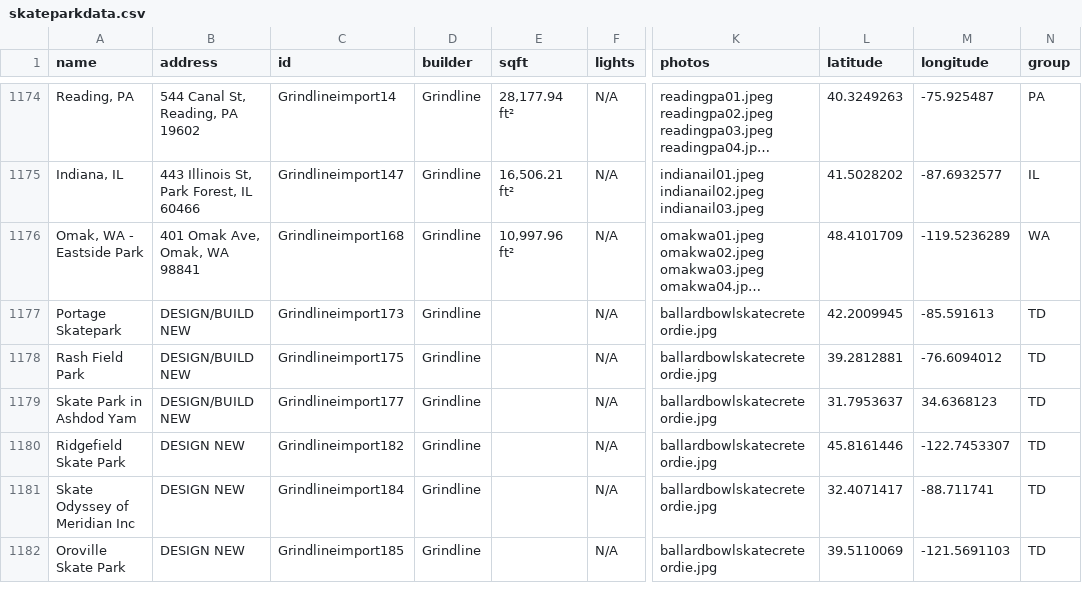
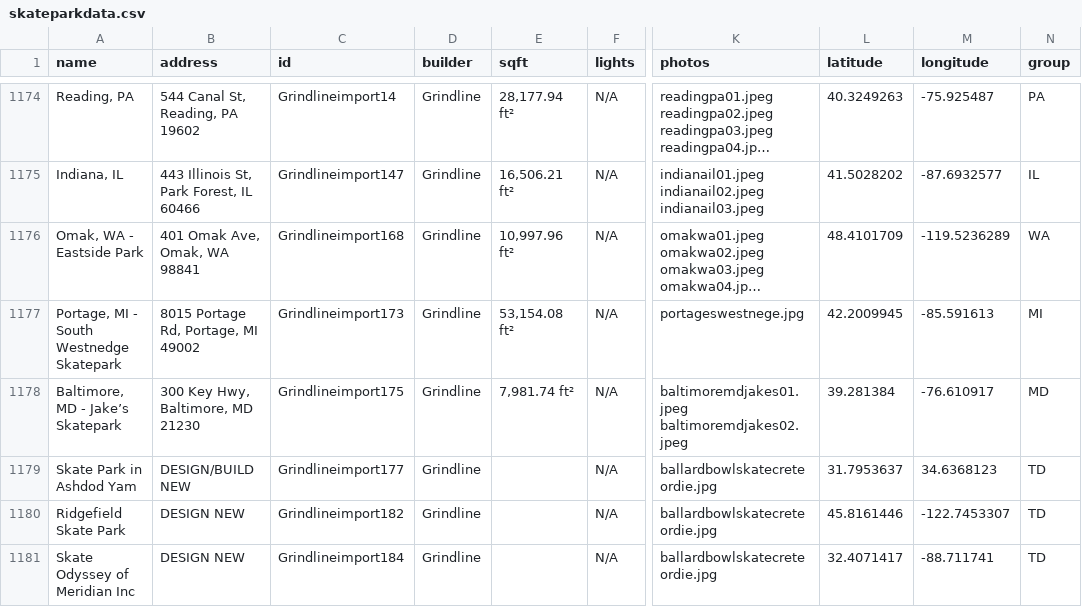
Before and after one commit to jaemzware/skatecreteordie, a CSV file: DATA/skateparkdata.csv, drawn as a sheet; only a part is shown, gaps mark what is left out; the shorter side is filled out with more unchanged rows; long unchanged cells end in …; the diff names each change by its address in the sheet, - before the commit and + after, or states it on an @@ line.

Commit message:
a couple new parks for grindline information

```diff
--- a/DATA/skateparkdata.csv
+++ b/DATA/skateparkdata.csv
-A1177 (name): Portage Skatepark
+A1177 (name): Portage, MI - South Westnedge Skatepark
-B1177 (address): DESIGN/BUILD NEW
+B1177 (address): 8015 Portage Rd, Portage, MI 49002
-E1177 (sqft): (empty)
+E1177 (sqft): 53,154.08 ft²
-K1177 (photos): ballardbowlskatecreteordie.jpg
+K1177 (photos): portageswestnege.jpg
-N1177 (group): TD
+N1177 (group): MI
-A1178 (name): Rash Field Park
+A1178 (name): Baltimore, MD - Jake’s Skatepark
-B1178 (address): DESIGN/BUILD NEW
+B1178 (address): 300 Key Hwy, Baltimore, MD 21230
-E1178 (sqft): (empty)
+E1178 (sqft): 7,981.74 ft²
-K1178 (photos): ballardbowlskatecreteordie.jpg
+K1178 (photos): baltimoremdjakes01.jpeg baltimoremdjakes02.jpeg
-L1178 (latitude): 39.2812881
+L1178 (latitude): 39.281384
-M1178 (longitude): -76.6094012
+M1178 (longitude): -76.610917
-N1178 (group): TD
+N1178 (group): MD
```
Also changed, not shown: 1 other file.
